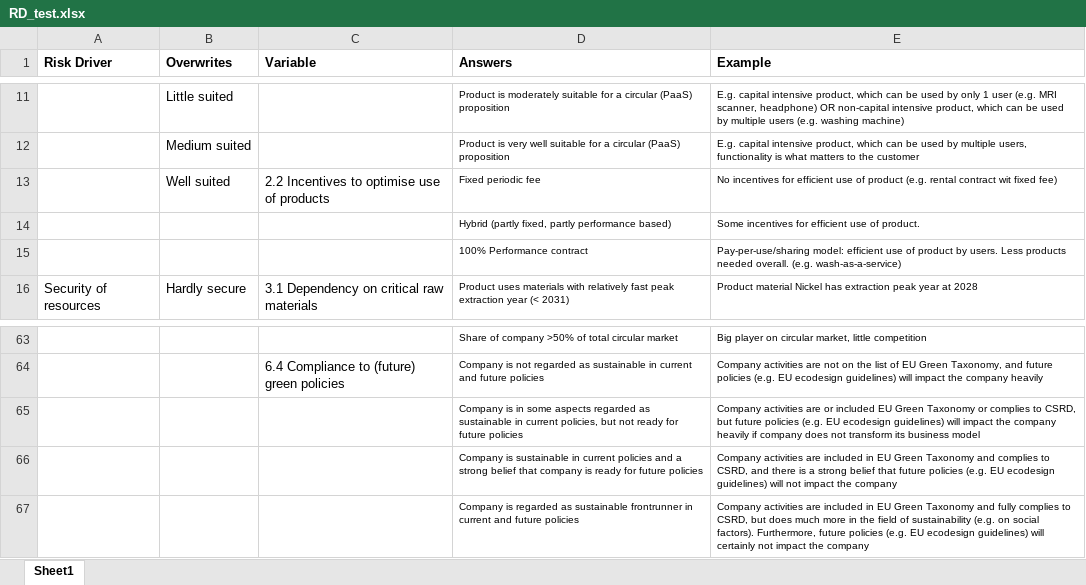
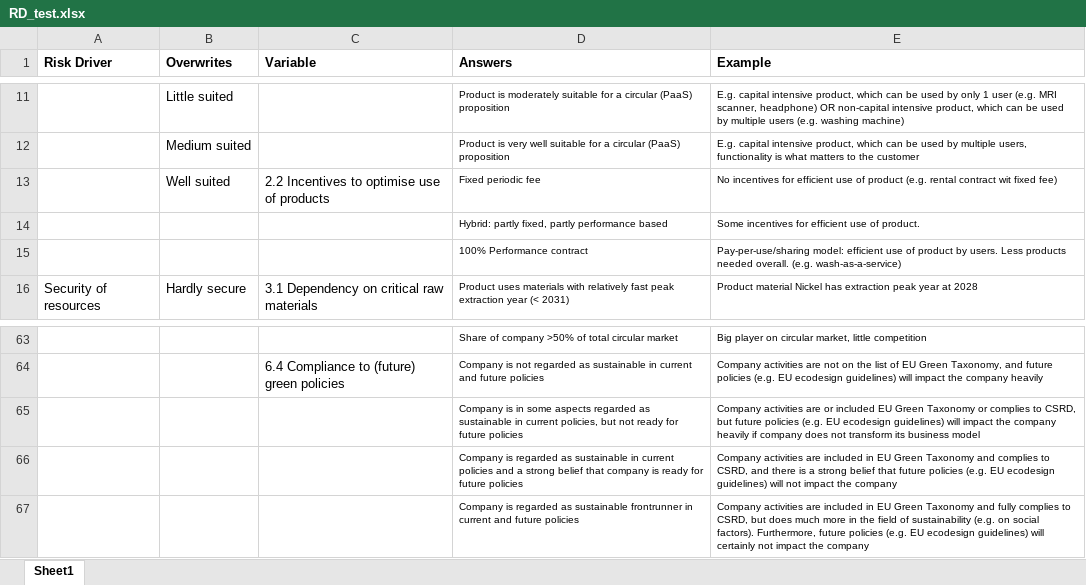
Before and after one commit to diederikhemmes/dashboard, an Excel workbook: RD_test.xlsx, sheet Sheet1, drawn as a sheet; only a part is shown, gaps mark what is left out; values as stored, in another font and other column widths than the file's, no borders; the diff names each change by its address in the sheet, - before the commit and + after, or states it on an @@ line.

```diff
--- a/RD_test.xlsx (sheet Sheet1)
+++ b/RD_test.xlsx (sheet Sheet1)
-D14 (Answers): Hybrid (partly fixed, partly performance based)
+D14 (Answers): Hybrid: partly fixed, partly performance based
-D66 (Answers): Company is sustainable in…
+D66 (Answers): Company is regarded as sustainable in…
```
Also changed, not shown: 1 other file.
